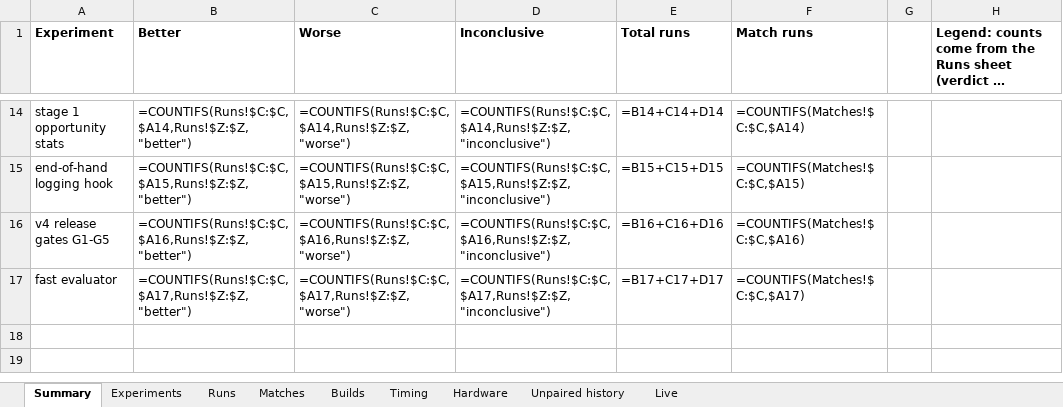
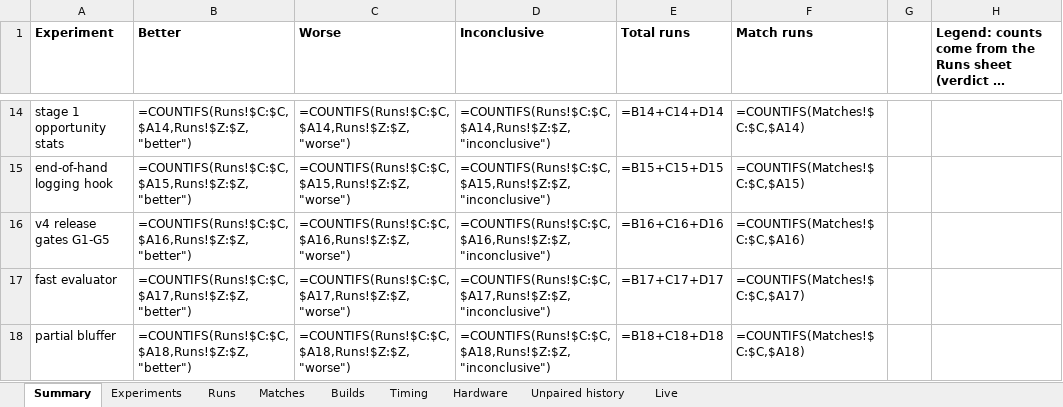
Before and after one commit to yashlad1/pokercpp, an Excel workbook: results/eval-log.xlsx, sheet Summary, drawn as a sheet; only a part is shown, gaps mark what is left out; long unchanged cells end in …; values as stored, in another font and other column widths than the file's, no borders; formulas without a stored value are shown as written; the diff names each change by its address in the sheet, - before the commit and + after, or states it on an @@ line.

Commit message:
Add the partial-bluffer bench opponent and its results; log opponent name and id at match start
tools/bench.py: Bluffer(p) plays like reference but bets 0.66 pot on every
street with a fixed share p of its no-pair postflop hands and folds to any
bet (bluff0/bluff25/bluff50; bluff0 reproduces reference pair for pair).
The bot still wins about 50 bb/100 against bluff25 and bluff50; 1 of 8
paired differences is significant (-5.5 bb/100, 15 bb, bluff50). Details in
results/2026-11-24-bluff-bench.md, eval log rows R150-R157.

chipzen/bot.py: the match_start line also logs each seat's display_name
and participant_id. .gitignore: ignore .vscode/ and .github/ (files already
tracked there stay tracked).

```diff
--- a/results/eval-log.xlsx (sheet Summary)
+++ b/results/eval-log.xlsx (sheet Summary)
+row 18: partial bluffer | =COUNTIFS(Runs!$C:$C,$A18,Runs!$Z:$Z,"better") | =COUNTIFS(Runs!$C:$C,$A18,Runs!$Z:$Z,"worse") | =COUNTIFS(Runs!$C:$C,$A18,Runs!$Z:$Z,"inconclusive") | =B18+C18+D18 | =COUNTIFS(Matches!$C:$C,$A18)
```
Also changed, not shown: sheet Runs, 4 other files.
